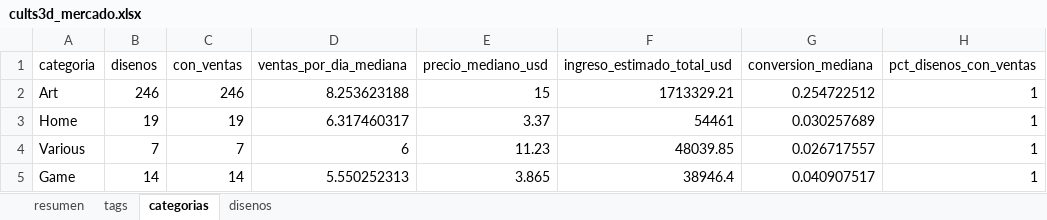
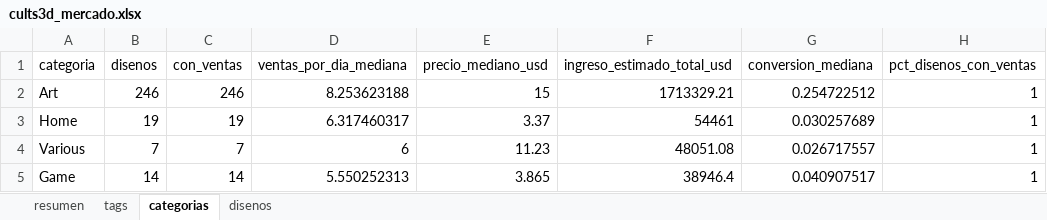
Before and after one commit to Dazvohg/cults3d-agent, an Excel workbook: reportes/cults3d_mercado.xlsx, sheet categorias, drawn as a sheet; values as stored, in another font and other column widths than the file's, no borders; the diff names each change by its address in the sheet, - before the commit and + after, or states it on an @@ line.

```diff
--- a/reportes/cults3d_mercado.xlsx (sheet categorias)
+++ b/reportes/cults3d_mercado.xlsx (sheet categorias)
-F4 (ingreso_estimado_total_usd): 48039.85
+F4 (ingreso_estimado_total_usd): 48051.08
```
Also changed, not shown: sheet disenos, sheet tags, sheet resumen, reportes/ventas_propias.xlsx, 1 other file.
